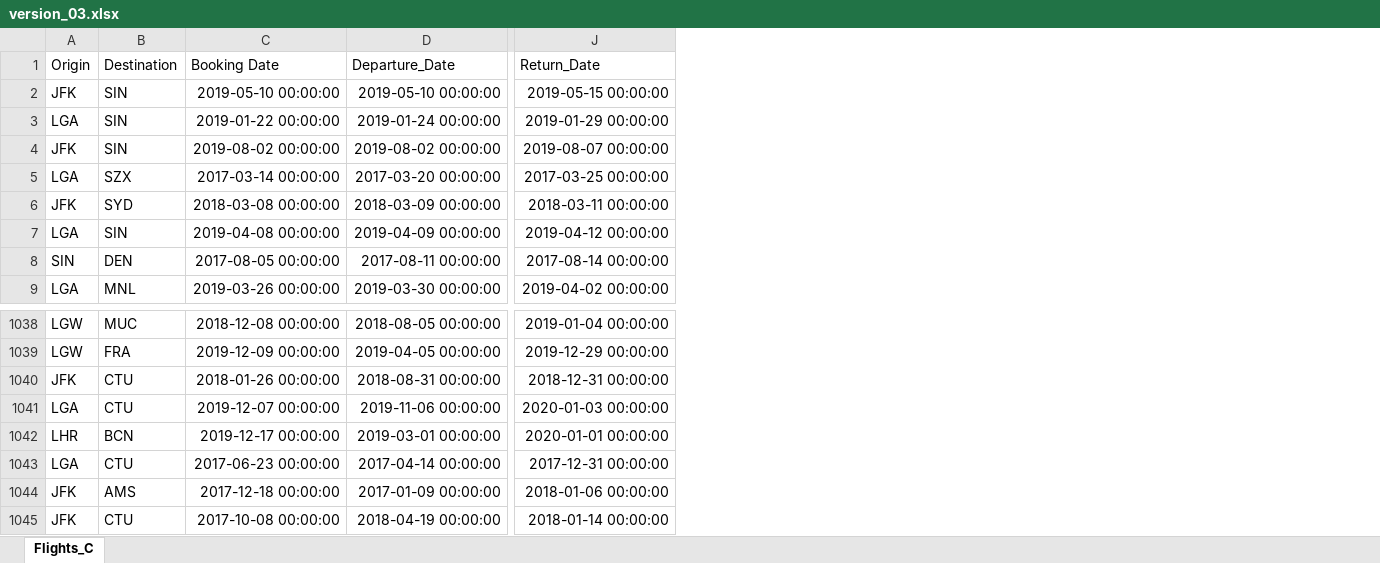
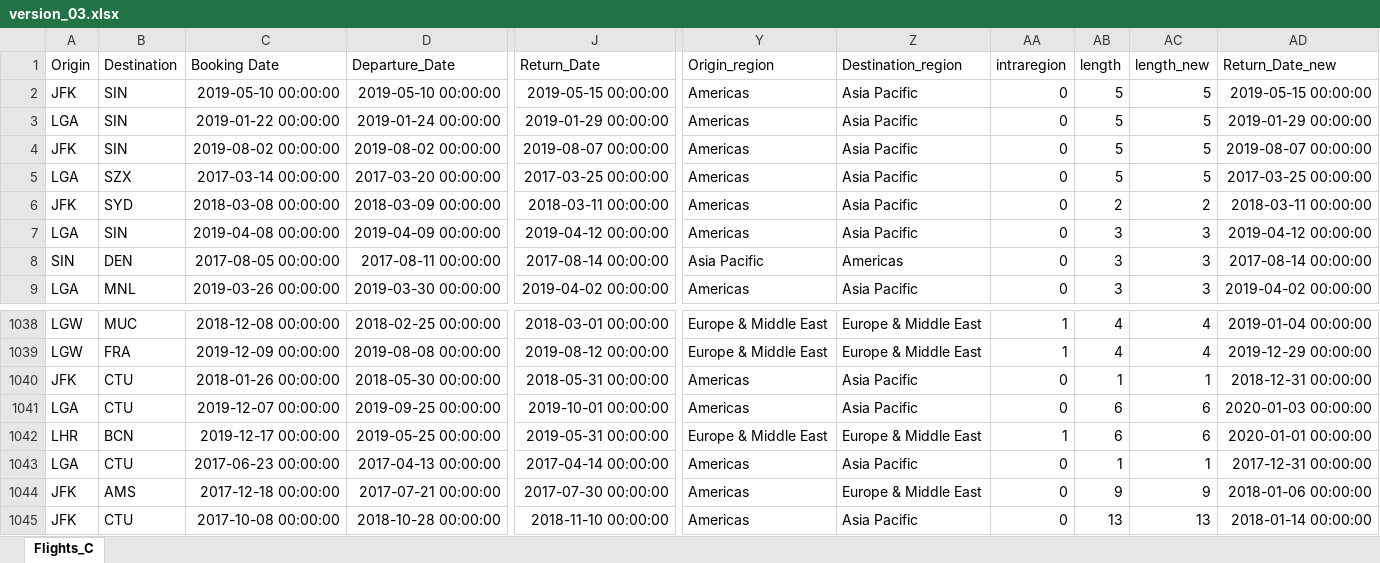
Before and after one commit to nsorensen22/d2i_techava, an Excel workbook: data/version_03.xlsx, sheet Flights_C, drawn as a sheet; only a part is shown, gaps mark what is left out; values as stored, in another font and other column widths than the file's, no borders; the diff covers the shown part only; the diff names each change by its address in the sheet, - before the commit and + after, or states it on an @@ line.

Commit message:
holiday dates fixed

```diff
--- a/data/version_03.xlsx (sheet Flights_C)
+++ b/data/version_03.xlsx (sheet Flights_C)
+column Y (Origin_region), rows 2-9: Americas | Americas | Americas | Americas | Americas | Americas | Asia Pacific | Americas; rows 1038-1045: Europe & Middle East | Europe & Middle East | Americas | Americas | Europe & Middle East | Americas | Americas | Americas
+column Z (Destination_region), rows 2-9: Asia Pacific | Asia Pacific | Asia Pacific | Asia Pacific | Asia Pacific | Asia Pacific | Americas | Asia Pacific; rows 1038-1045: Europe & Middle East | Europe & Middle East | Asia Pacific | Asia Pacific | Europe & Middle East | Asia Pacific | Europe & Middle East | Asia Pacific
+column AA (intraregion), rows 2-9: all 0; rows 1038-1045: 1 | 1 | 0 | 0 | 1 | 0 | 0 | 0
+column AB (length), rows 2-9: 5 | 5 | 5 | 5 | 2 | 3 | 3 | 3; rows 1038-1045: 4 | 4 | 1 | 6 | 6 | 1 | 9 | 13
+column AC (length_new), rows 2-9: 5 | 5 | 5 | 5 | 2 | 3 | 3 | 3; rows 1038-1045: 4 | 4 | 1 | 6 | 6 | 1 | 9 | 13
+column AD (Return_Date_new), rows 2-9: 2019-05-15 00:00:00 | 2019-01-29 00:00:00 | 2019-08-07 00:00:00 | 2017-03-25 00:00:00 | 2018-03-11 00:00:00 | 2019-04-12 00:00:00 | 2017-08-14 00:00:00 | 2019-04-02 00:00:00; rows 1038-1045: 2019-01-04 00:00:00 | 2019-12-29 00:00:00 | 2018-12-31 00:00:00 | 2020-01-03 00:00:00 | 2020-01-01 00:00:00 | 2017-12-31 00:00:00 | 2018-01-06 00:00:00 | 2018-01-14 00:00:00
-D1038 (Departure_Date): 2018-08-05 00:00:00
+D1038 (Departure_Date): 2018-02-25 00:00:00
-J1038 (Return_Date): 2019-01-04 00:00:00
+J1038 (Return_Date): 2018-03-01 00:00:00
-D1039 (Departure_Date): 2019-04-05 00:00:00
+D1039 (Departure_Date): 2019-08-08 00:00:00
-J1039 (Return_Date): 2019-12-29 00:00:00
+J1039 (Return_Date): 2019-08-12 00:00:00
-D1040 (Departure_Date): 2018-08-31 00:00:00
+D1040 (Departure_Date): 2018-05-30 00:00:00
-J1040 (Return_Date): 2018-12-31 00:00:00
+J1040 (Return_Date): 2018-05-31 00:00:00
-D1041 (Departure_Date): 2019-11-06 00:00:00
+D1041 (Departure_Date): 2019-09-25 00:00:00
-J1041 (Return_Date): 2020-01-03 00:00:00
+J1041 (Return_Date): 2019-10-01 00:00:00
-D1042 (Departure_Date): 2019-03-01 00:00:00
+D1042 (Departure_Date): 2019-05-25 00:00:00
-J1042 (Return_Date): 2020-01-01 00:00:00
+J1042 (Return_Date): 2019-05-31 00:00:00
-D1043 (Departure_Date): 2017-04-14 00:00:00
+D1043 (Departure_Date): 2017-04-13 00:00:00
-J1043 (Return_Date): 2017-12-31 00:00:00
+J1043 (Return_Date): 2017-04-14 00:00:00
-D1044 (Departure_Date): 2017-01-09 00:00:00
+D1044 (Departure_Date): 2017-07-21 00:00:00
-J1044 (Return_Date): 2018-01-06 00:00:00
+J1044 (Return_Date): 2017-07-30 00:00:00
-D1045 (Departure_Date): 2018-04-19 00:00:00
+D1045 (Departure_Date): 2018-10-28 00:00:00
-J1045 (Return_Date): 2018-01-14 00:00:00
+J1045 (Return_Date): 2018-11-10 00:00:00
```
Also changed, not shown: 32 edited cells elsewhere in this sheet, data/version_02.xlsx, 1 other file.
